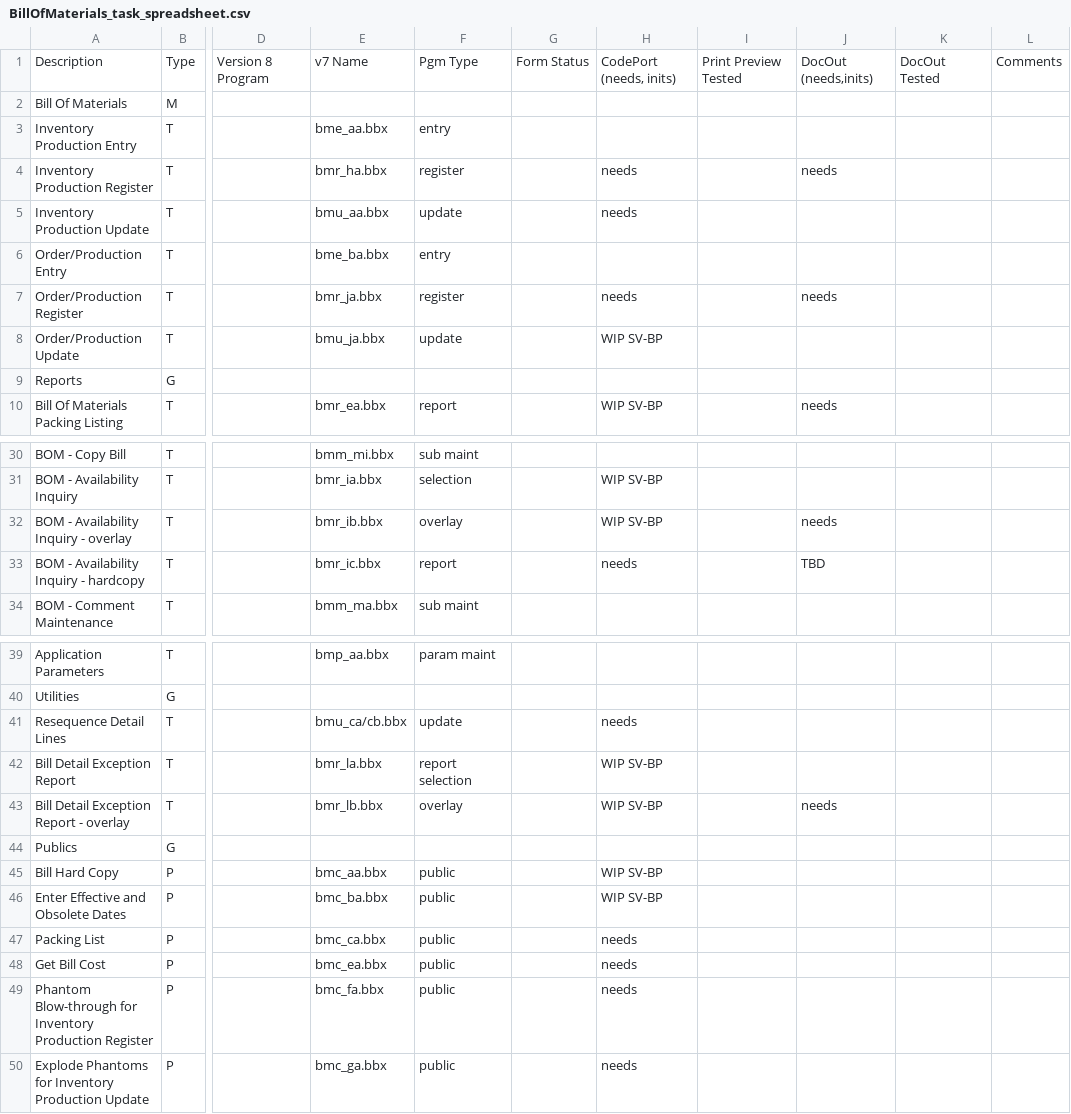
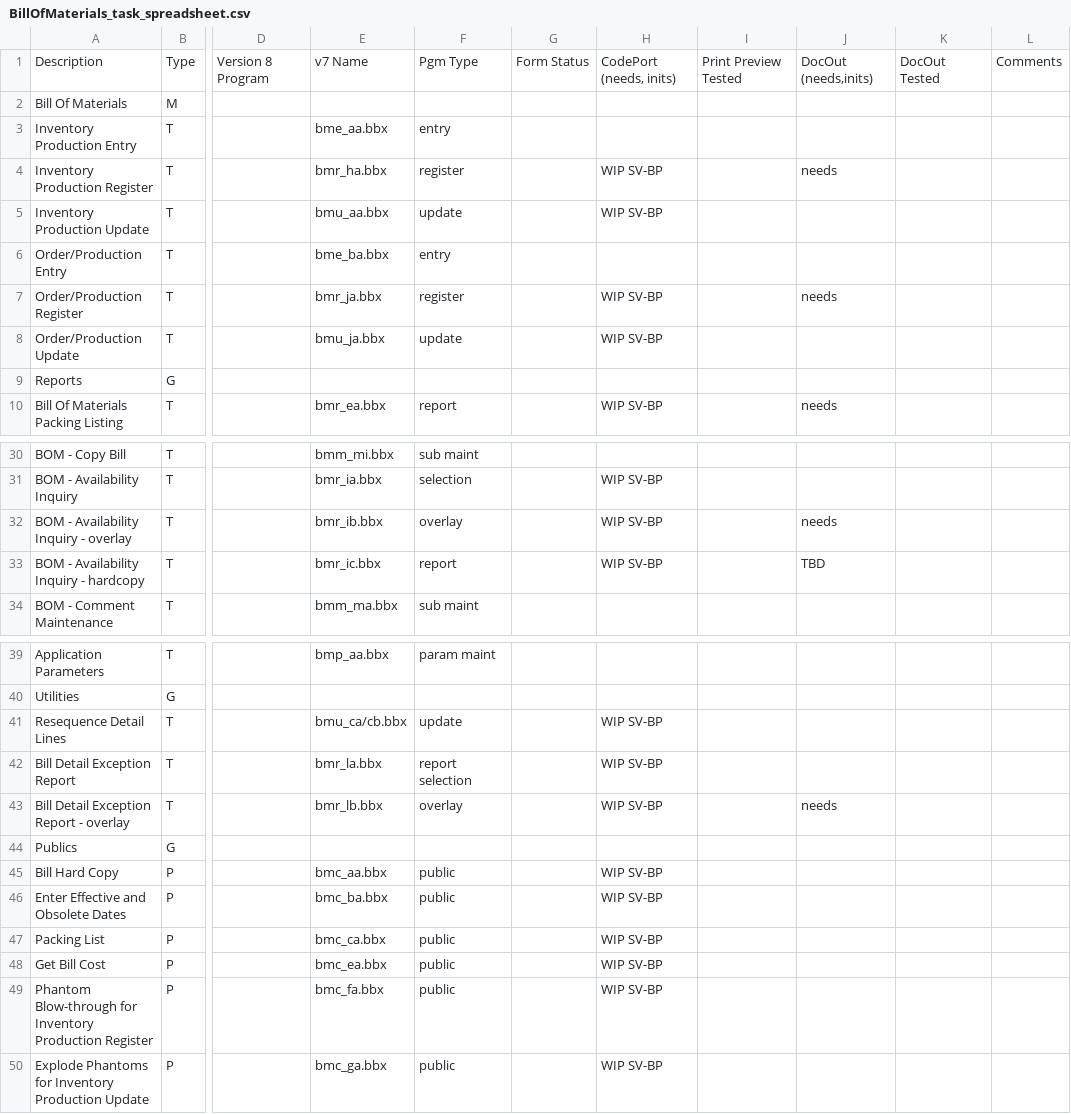
Before and after one commit to nmlynx/AddonSoftware, a CSV file: docs/BillOfMaterials_task_spreadsheet.csv, drawn as a sheet; only a part is shown, gaps mark what is left out; the diff names each change by its address in the sheet, - before the commit and + after, or states it on an @@ line.

Commit message:
CodePort working specified as 'WIP SV-BP' in BillOfMaterials_task_spreadsheet.csv

```diff
--- a/docs/BillOfMaterials_task_spreadsheet.csv
+++ b/docs/BillOfMaterials_task_spreadsheet.csv
-H4:H5: needs
+H4:H5: WIP SV-BP
-H7: needs
+H7: WIP SV-BP
-H33: needs
+H33: WIP SV-BP
-H41: needs
+H41: WIP SV-BP
-H47:H50: needs
+H47:H50: WIP SV-BP
```
